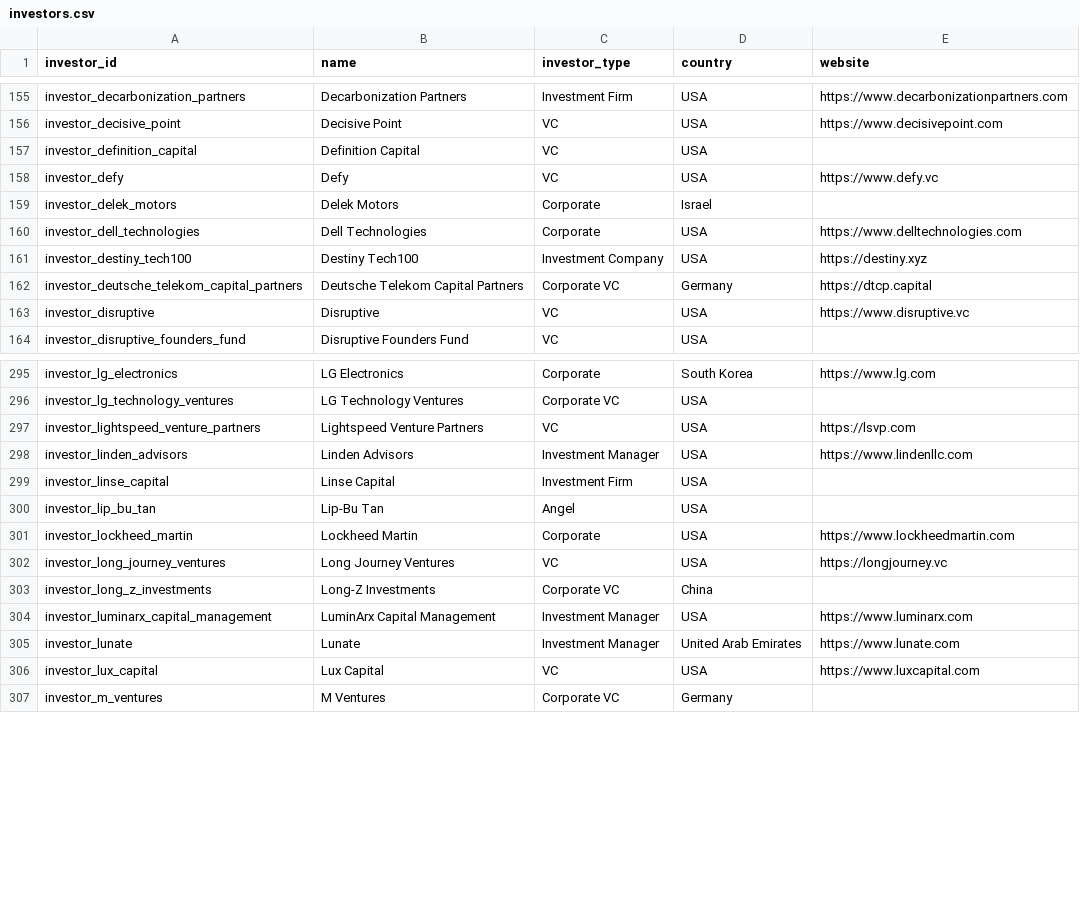
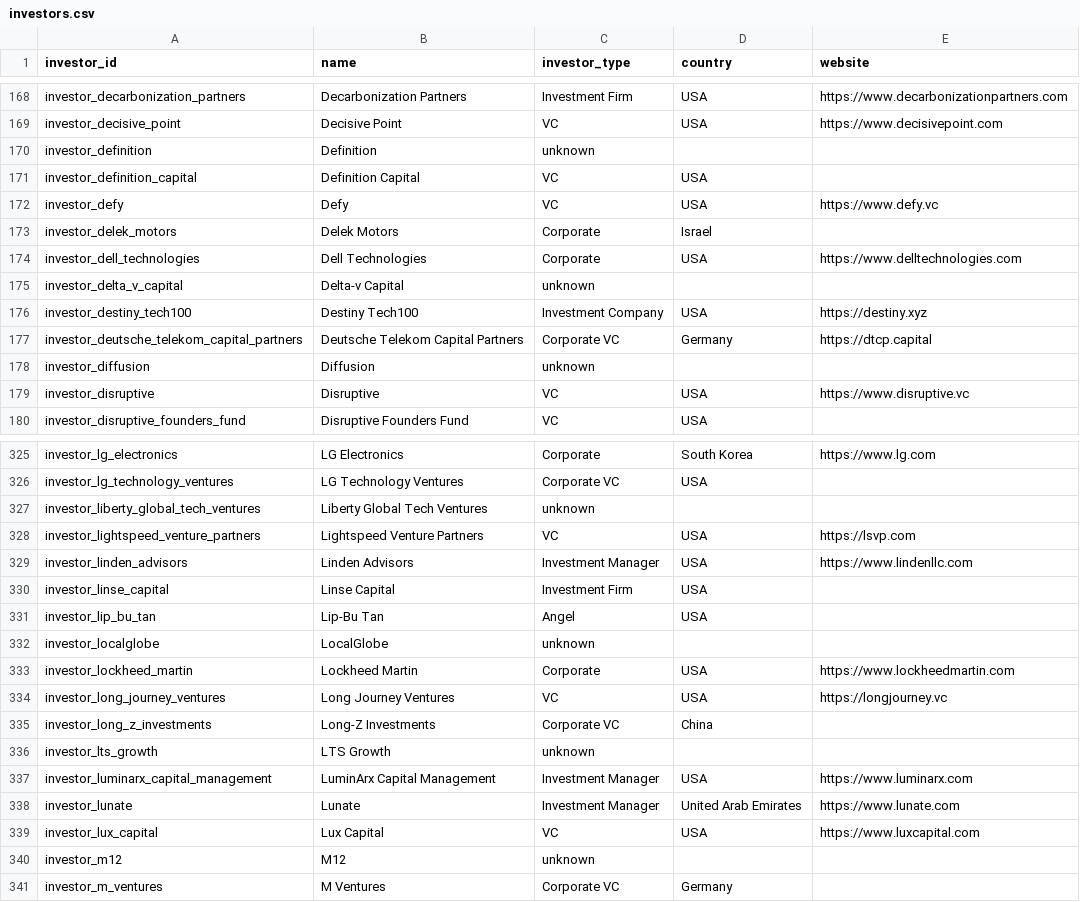
Before and after one commit to Michael-Pertl/startupKG, a CSV file: data/neo4j_import/investors.csv, drawn as a sheet; only a part is shown, gaps mark what is left out; the diff covers the shown part only.

Commit message:
feat: add investor analytics and automated evidence ingestion
Refresh sourced mega-round evidence, expose coverage and provider health, harden discovery validation, and preserve curated funding news. Add an idempotent structured-evidence ingestion path with quarantine reports and make Tavily explicitly opt-in. Include clean-checkout regression tests and operating documentation.

```diff
--- a/data/neo4j_import/investors.csv
+++ b/data/neo4j_import/investors.csv
@@ -156,2 +169,3 @@ investor_decarbonization_partners,Decarbonization Partners,Investment Firm,USA,h
 investor_decisive_point,Decisive Point,VC,USA,https://www.decisivepoint.com
+investor_definition,Definition,unknown,,
 investor_definition_capital,Definition Capital,VC,USA,
@@ -160,4 +174,6 @@ investor_delek_motors,Delek Motors,Corporate,Israel,
 investor_dell_technologies,Dell Technologies,Corporate,USA,https://www.delltechnologies.com
+investor_delta_v_capital,Delta-v Capital,unknown,,
 investor_destiny_tech100,Destiny Tech100,Investment Company,USA,https://destiny.xyz
 investor_deutsche_telekom_capital_partners,Deutsche Telekom Capital Partners,Corporate VC,Germany,https://dtcp.capital
+investor_diffusion,Diffusion,unknown,,
 investor_disruptive,Disruptive,VC,USA,https://www.disruptive.vc
@@ -296,2 +326,3 @@ investor_lg_electronics,LG Electronics,Corporate,South Korea,https://www.lg.com
 investor_lg_technology_ventures,LG Technology Ventures,Corporate VC,USA,
+investor_liberty_global_tech_ventures,Liberty Global Tech Ventures,unknown,,
 investor_lightspeed_venture_partners,Lightspeed Venture Partners,VC,USA,https://lsvp.com
@@ -300,2 +331,3 @@ investor_linse_capital,Linse Capital,Investment Firm,USA,
 investor_lip_bu_tan,Lip-Bu Tan,Angel,USA,
+investor_localglobe,LocalGlobe,unknown,,
 investor_lockheed_martin,Lockheed Martin,Corporate,USA,https://www.lockheedmartin.com
@@ -303,2 +335,3 @@ investor_long_journey_ventures,Long Journey Ventures,VC,USA,https://longjourney.
 investor_long_z_investments,Long-Z Investments,Corporate VC,China,
+investor_lts_growth,LTS Growth,unknown,,
 investor_luminarx_capital_management,LuminArx Capital Management,Investment Manager,USA,https://www.luminarx.com
@@ -306,2 +339,3 @@ investor_lunate,Lunate,Investment Manager,United Arab Emirates,https://www.lunat
 investor_lux_capital,Lux Capital,VC,USA,https://www.luxcapital.com
+investor_m12,M12,unknown,,
 investor_m_ventures,M Ventures,Corporate VC,Germany,
```
Also changed, not shown: 47 added rows elsewhere in this file, data/processed/investors.csv, data/processed/startup_funding_trajectory.csv, 56 other files.
